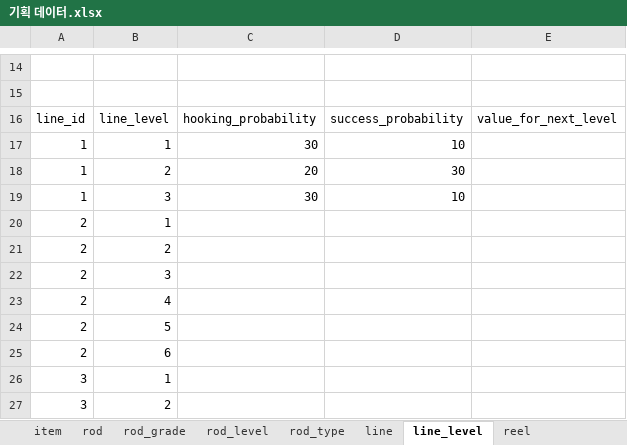
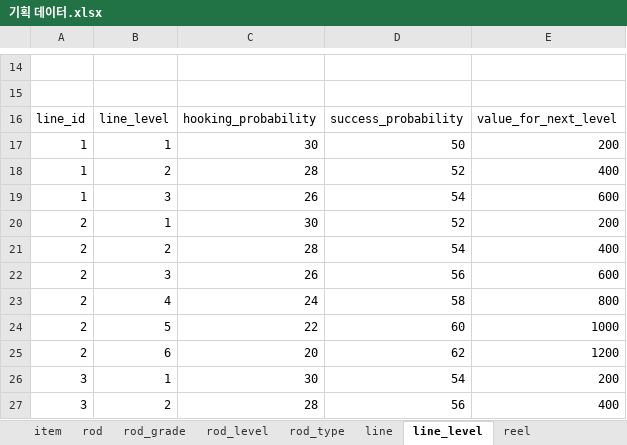
Before and after one commit to nayoonv/game-server, an Excel workbook: 설계/기획 데이터.xlsx, sheet line_level, drawn as a sheet; only a part is shown, gaps mark what is left out; values as stored, in another font and other column widths than the file's, no borders; the diff covers the shown part only; the diff names each change by its address in the sheet, - before the commit and + after, or states it on an @@ line.

```diff
--- a/설계/기획 데이터.xlsx (sheet line_level)
+++ b/설계/기획 데이터.xlsx (sheet line_level)
-D17: 10
+D17: 50
-E17: (empty)
+E17: 200
-C18: 20
+C18: 28
-D18: 30
+D18: 52
-E18: (empty)
+E18: 400
-C19: 30
+C19: 26
-D19: 10
+D19: 54
-E19: (empty)
+E19: 600
-C20: (empty)
+C20: 30
-D20: (empty)
+D20: 52
-E20: (empty)
+E20: 200
-C21: (empty)
+C21: 28
-D21: (empty)
+D21: 54
-E21: (empty)
+E21: 400
-C22: (empty)
+C22: 26
-D22: (empty)
+D22: 56
-E22: (empty)
+E22: 600
-C23: (empty)
+C23: 24
-D23: (empty)
+D23: 58
-E23: (empty)
+E23: 800
-C24: (empty)
+C24: 22
-D24: (empty)
+D24: 60
-E24: (empty)
+E24: 1000
-C25: (empty)
+C25: 20
-D25: (empty)
+D25: 62
-E25: (empty)
+E25: 1200
-C26: (empty)
+C26: 30
-D26: (empty)
+D26: 54
-E26: (empty)
+E26: 200
-C27: (empty)
+C27: 28
-D27: (empty)
+D27: 56
-E27: (empty)
+E27: 400
```
Also changed, not shown: 21 edited cells elsewhere in this sheet, sheet rod_level, 52 other files.
